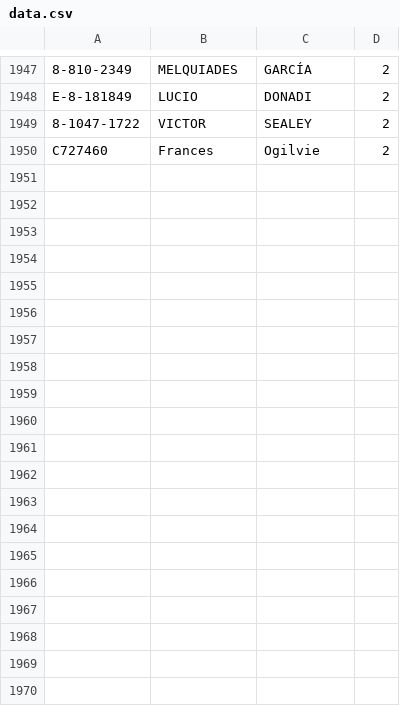
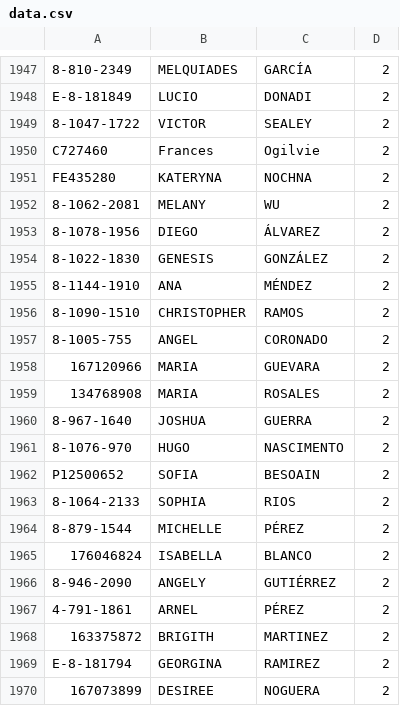
Before and after one commit to Easy-Drive-Consultas/web, a CSV file: data.csv, drawn as a sheet; only a part is shown, gaps mark what is left out; the diff covers the shown part only.

Commit message:
Add files via upload

```diff
--- a/data.csv
+++ b/data.csv
@@ -1950 +1950,21 @@ E-8-181849,LUCIO,DONADI ,2
 C727460,Frances,Ogilvie,2
+FE435280,KATERYNA,NOCHNA,2
+8-1062-2081,MELANY,WU,2
+8-1078-1956,DIEGO,ÁLVAREZ,2
+8-1022-1830,GENESIS,GONZÁLEZ,2
+8-1144-1910,ANA,MÉNDEZ,2
+8-1090-1510,CHRISTOPHER,RAMOS,2
+8-1005-755,ANGEL,CORONADO,2
+167120966,MARIA,GUEVARA,2
+134768908,MARIA,ROSALES,2
+8-967-1640,JOSHUA,GUERRA,2
+8-1076-970,HUGO,NASCIMENTO,2
+P12500652,SOFIA,BESOAIN,2
+8-1064-2133,SOPHIA,RIOS,2
+8-879-1544,MICHELLE,PÉREZ,2
+176046824,ISABELLA,BLANCO,2
+8-946-2090,ANGELY,GUTIÉRREZ,2
+4-791-1861,ARNEL,PÉREZ,2
+163375872,BRIGITH,MARTINEZ,2
+E-8-181794,GEORGINA,RAMIREZ,2
+167073899,DESIREE,NOGUERA,2
```
Also changed, not shown: 16 added rows and 39 edited cells elsewhere in this file.
